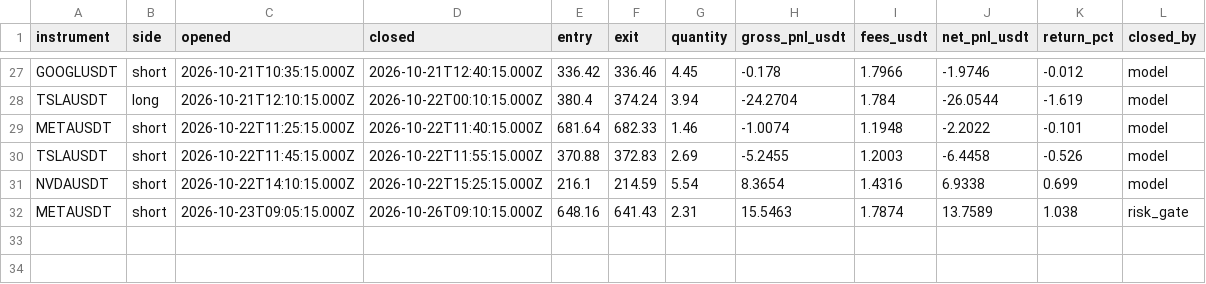
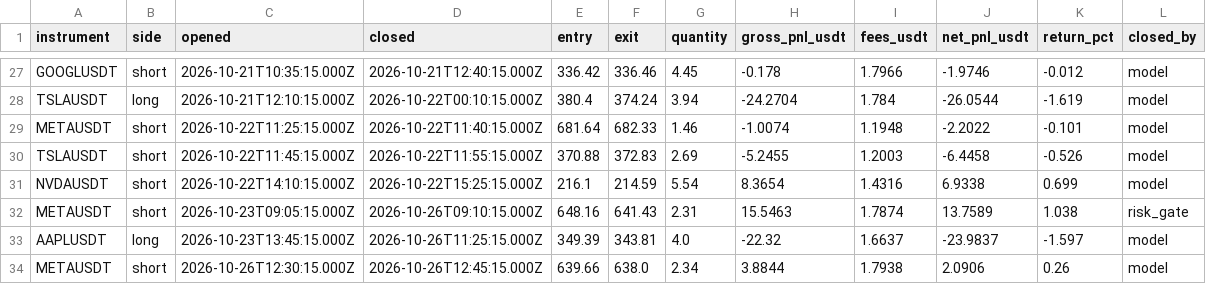
Before and after one commit to JohnboscoE/slimon, a CSV file: reports/round_trips.csv, drawn as a sheet; only a part is shown, gaps mark what is left out; the diff names each change by its address in the sheet, - before the commit and + after, or states it on an @@ line.

```diff
--- a/reports/round_trips.csv
+++ b/reports/round_trips.csv
+row 33: AAPLUSDT | long | 2026-10-23T13:45:15.000Z | 2026-10-26T11:25:15.000Z | 349.39 | 343.81 | 4.0 | -22.32 | 1.6637 | -23.9837 | -1.597 | model
+row 34: METAUSDT | short | 2026-10-26T12:30:15.000Z | 2026-10-26T12:45:15.000Z | 639.66 | 638.0 | 2.34 | 3.8844 | 1.7938 | 2.0906 | 0.26 | model
```
Also changed, not shown: reports/paper_trades.csv, 2 other files.
